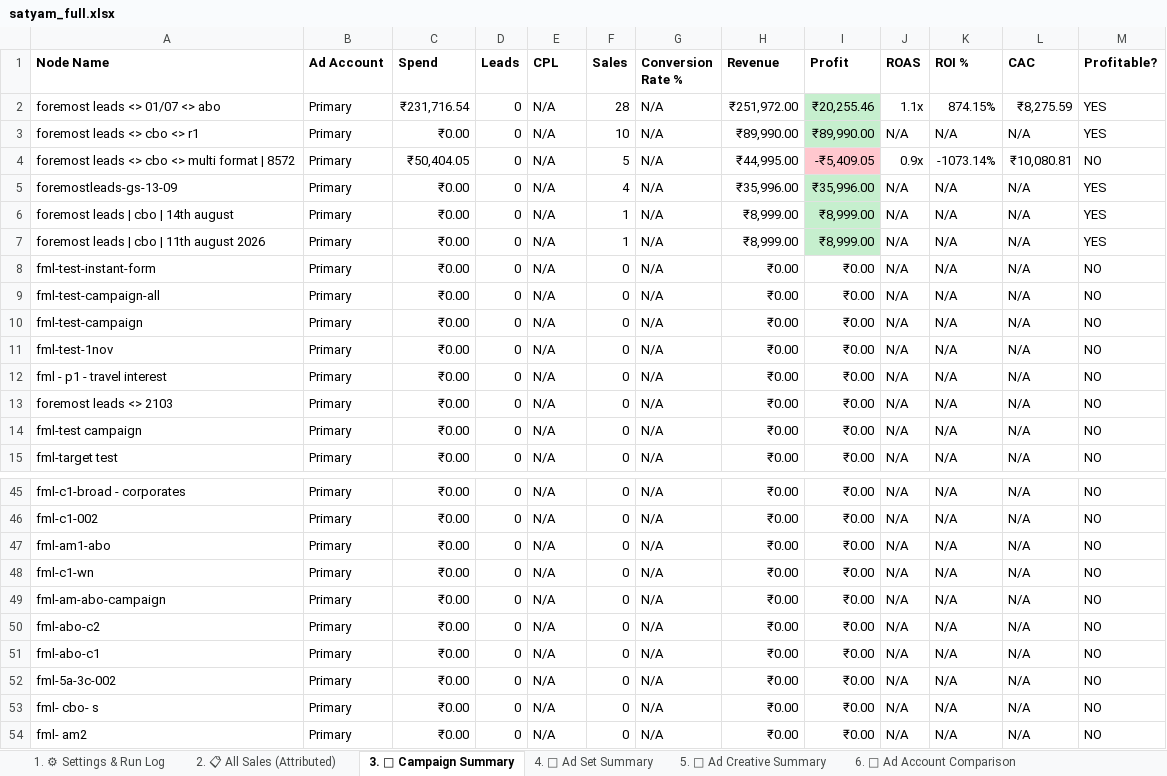
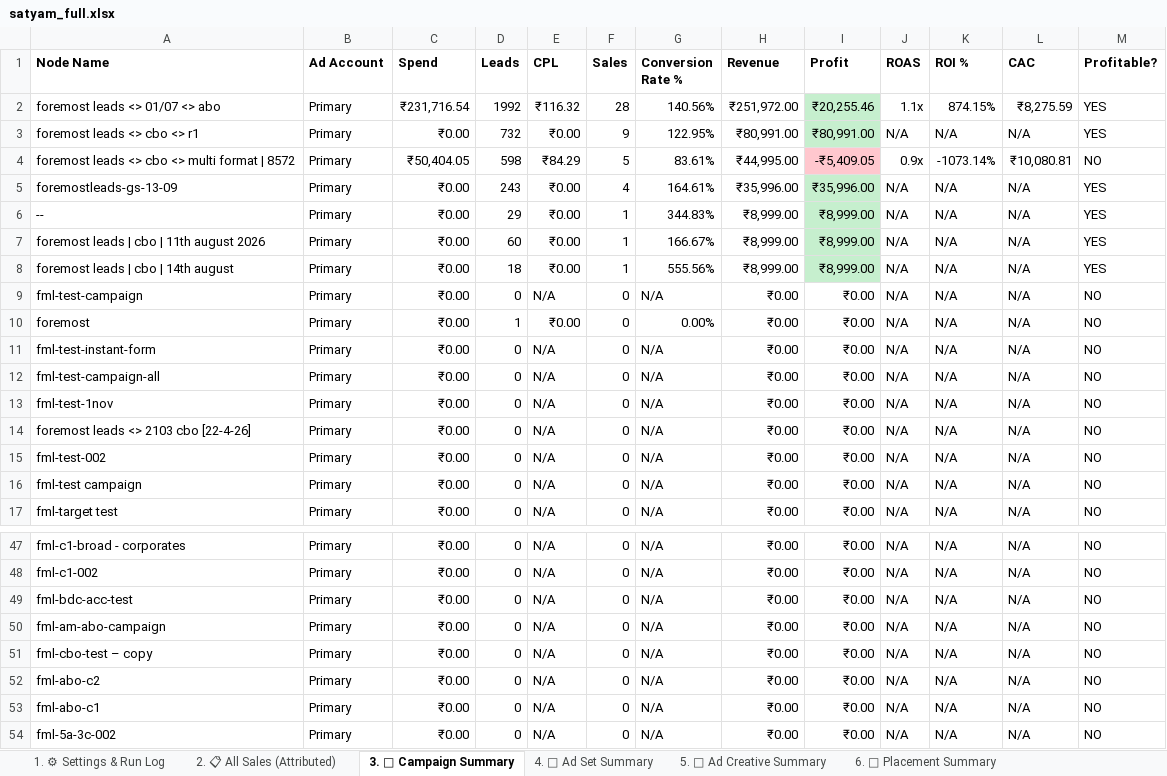
Before and after one commit to shivanshpareek3/UTM-AUTOMATION, an Excel workbook: output/satyam_full.xlsx, sheet 3. 📢 Campaign Summary, drawn as a sheet; only a part is shown, gaps mark what is left out; the shorter side is filled out with more unchanged rows; values as stored, in another font and other column widths than the file's, no borders; the diff covers the shown part only; the diff names each change by its address in the sheet, - before the commit and + after, or states it on an @@ line.

```diff
--- a/output/satyam_full.xlsx (sheet 3. 📢 Campaign Summary)
+++ b/output/satyam_full.xlsx (sheet 3. 📢 Campaign Summary)
-sheet tab: 6. 🏦 Ad Account Comparison
+sheet tab: 6. 📍 Placement Summary
-D2 (Leads): 0
+D2 (Leads): 1992
-E2 (CPL): N/A
+E2 (CPL): ₹116.32
-G2 (Conversion Rate %): N/A
+G2 (Conversion Rate %): 140.56%
-D3 (Leads): 0
+D3 (Leads): 732
-E3 (CPL): N/A
+E3 (CPL): ₹0.00
-F3 (Sales): 10
+F3 (Sales): 9
-G3 (Conversion Rate %): N/A
+G3 (Conversion Rate %): 122.95%
-H3 (Revenue): ₹89,990.00
+H3 (Revenue): ₹80,991.00
-I3 (Profit): ₹89,990.00
+I3 (Profit): ₹80,991.00
-D4 (Leads): 0
+D4 (Leads): 598
-E4 (CPL): N/A
+E4 (CPL): ₹84.29
-G4 (Conversion Rate %): N/A
+G4 (Conversion Rate %): 83.61%
-D5 (Leads): 0
+D5 (Leads): 243
-E5:E7 (CPL): N/A
+E5:E7 (CPL): ₹0.00
-G5 (Conversion Rate %): N/A
+G5 (Conversion Rate %): 164.61%
-A6 (Node Name): foremost leads | cbo | 14th august
+A6 (Node Name): --
-D6 (Leads): 0
+D6 (Leads): 29
-G6 (Conversion Rate %): N/A
+G6 (Conversion Rate %): 344.83%
-D7 (Leads): 0
+D7 (Leads): 60
-G7 (Conversion Rate %): N/A
+G7 (Conversion Rate %): 166.67%
+row 8: foremost leads | cbo | 14th august | Primary | ₹0.00 | 18 | ₹0.00 | 1 | 555.56% | ₹8,999.00 | ₹8,999.00 | N/A | N/A | N/A | YES
@@ row 10 moved to row 9: fml-test-campaign @@
+row 10: foremost | Primary | ₹0.00 | 1 | ₹0.00 | 0 | 0.00% | ₹0.00 | ₹0.00 | N/A | N/A | N/A | NO
@@ row 12 moved to row 58: fml - p1 - travel interest @@
@@ row 13 moved to row 22: foremost leads <> 2103 @@
+row 14: foremost leads <> 2103 cbo [22-4-26] | Primary | ₹0.00 | 0 | N/A | 0 | N/A | ₹0.00 | ₹0.00 | N/A | N/A | N/A | NO
@@ row 21 moved to row 15: fml-test-002 @@
@@ row 47 moved to row 42: fml-am1-abo @@
@@ row 48 moved to row 60: fml-c1-wn @@
@@ row 40 moved to row 49: fml-bdc-acc-test @@
+row 51: fml-cbo-test – copy | Primary | ₹0.00 | 0 | N/A | 0 | N/A | ₹0.00 | ₹0.00 | N/A | N/A | N/A | NO
```
Also changed, not shown: 2 added rows, 1 removed row, 5 moved rows and 13 edited cells elsewhere in this sheet, sheet 11. 🔁 Old Leads (Separate), sheet 12. 💳 Spend Reference, sheet 6. 📍 Placement Summary, sheet 5. 🎨 Ad Creative Summary, sheet 4. 🎯 Ad Set Summary, sheet 13. ✅ Verification, 6 more sheets, other sheet tabs, output/report.xlsx, output/satyam_7d.xlsx, 2 other files.
